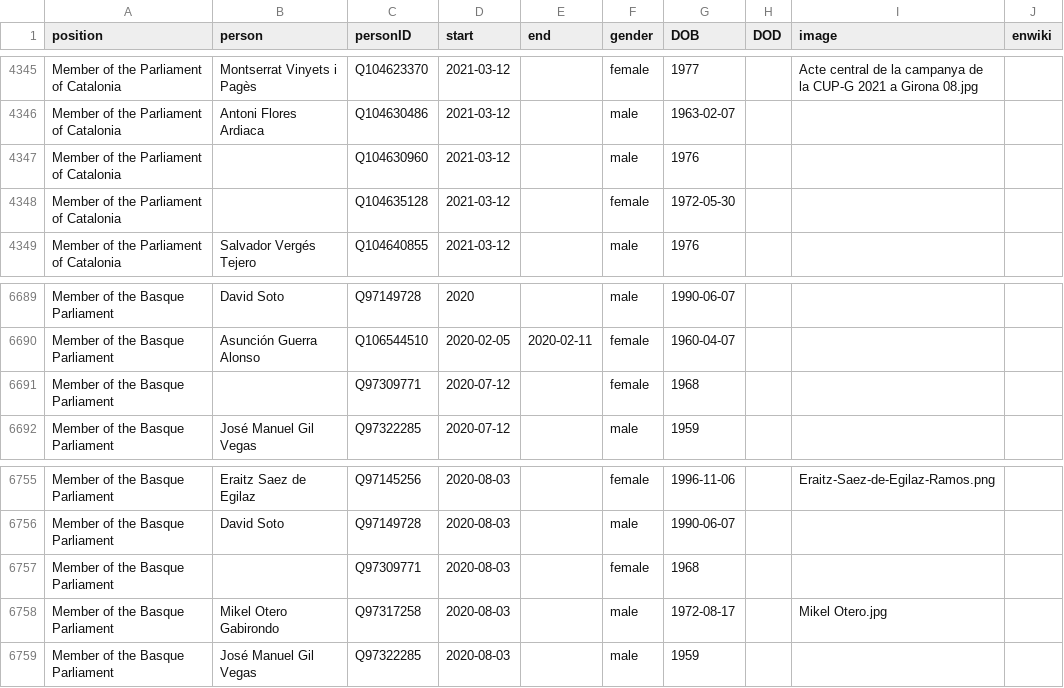
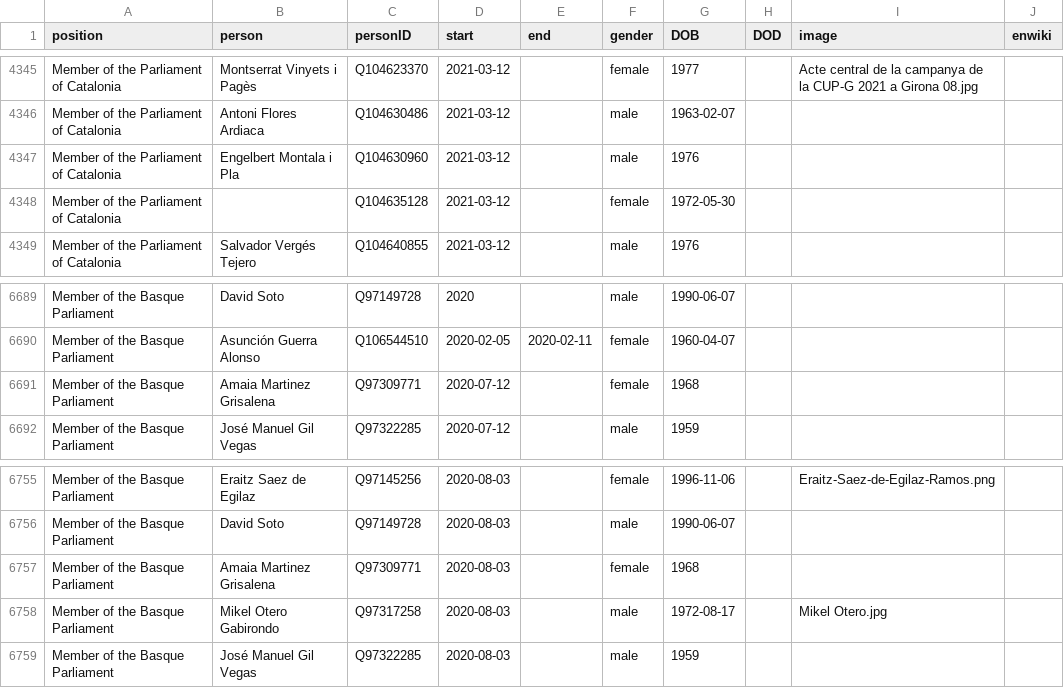
Before and after one commit to every-politician-scrapers/spain-ministers, a CSV file: html/legislators.csv, drawn as a sheet; only a part is shown, gaps mark what is left out.

```diff
--- a/html/legislators.csv
+++ b/html/legislators.csv
@@ -4346,3 +4346,3 @@ Member of the Parliament of Catalonia,Montserrat Vinyets i Pagès,Q104623370,202
 Member of the Parliament of Catalonia,Antoni Flores Ardiaca,Q104630486,2021-03-12,,male,1963-02-07,,,
-Member of the Parliament of Catalonia,,Q104630960,2021-03-12,,male,1976,,,
+Member of the Parliament of Catalonia,Engelbert Montala i Pla,Q104630960,2021-03-12,,male,1976,,,
 Member of the Parliament of Catalonia,,Q104635128,2021-03-12,,female,1972-05-30,,,
@@ -6690,3 +6690,3 @@ Member of the Basque Parliament,David Soto,Q97149728,2020,,male,1990-06-07,,,
 Member of the Basque Parliament,Asunción Guerra Alonso,Q106544510,2020-02-05,2020-02-11,female,1960-04-07,,,
-Member of the Basque Parliament,,Q97309771,2020-07-12,,female,1968,,,
+Member of the Basque Parliament,Amaia Martinez Grisalena,Q97309771,2020-07-12,,female,1968,,,
 Member of the Basque Parliament,José Manuel Gil Vegas,Q97322285,2020-07-12,,male,1959,,,
@@ -6756,3 +6756,3 @@ Member of the Basque Parliament,Eraitz Saez de Egilaz,Q97145256,2020-08-03,,fema
 Member of the Basque Parliament,David Soto,Q97149728,2020-08-03,,male,1990-06-07,,,
-Member of the Basque Parliament,,Q97309771,2020-08-03,,female,1968,,,
+Member of the Basque Parliament,Amaia Martinez Grisalena,Q97309771,2020-08-03,,female,1968,,,
 Member of the Basque Parliament,Mikel Otero Gabirondo,Q97317258,2020-08-03,,male,1972-08-17,,Mikel Otero.jpg,
```
Also changed, not shown: 1 other file.
